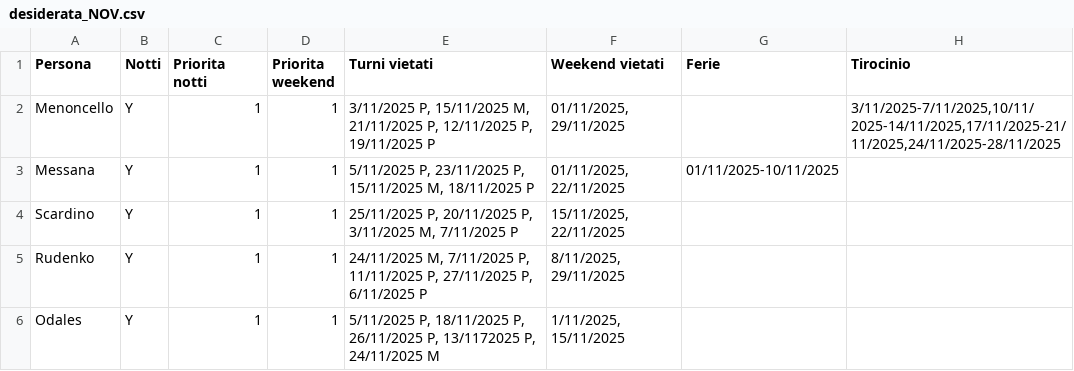
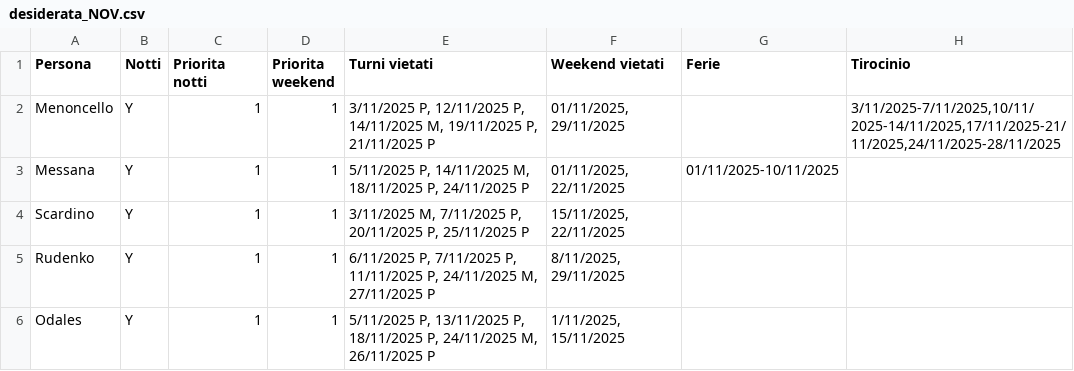
Before and after one commit to almodeon/shifter, a CSV file: desiderata_NOV.csv, drawn as a sheet.

```diff
--- a/desiderata_NOV.csv
+++ b/desiderata_NOV.csv
@@ -1,6 +1,6 @@
 Persona,Notti,Priorita notti,Priorita weekend,Turni vietati,Weekend vietati,Ferie,Tirocinio
-Menoncello,Y,1,1,"3/11/2025 P, 15/11/2025 M, 21/11/2025 P, 12/11/2025 P, 19/11/2025 P","01/11/2025, 29/11/2025",,"3/11/2025-7/11/2025,10/11/2025-14/11/2025,17/11/2025-21/11/2025,24/11/2025-28/11/2025"
-Messana,Y,1,1,"5/11/2025 P, 23/11/2025 P, 15/11/2025 M, 18/11/2025 P","01/11/2025, 22/11/2025",01/11/2025-10/11/2025,
-Scardino,Y,1,1,"25/11/2025 P, 20/11/2025 P, 3/11/2025 M, 7/11/2025 P","15/11/2025, 22/11/2025",,
-Rudenko,Y,1,1,"24/11/2025 M, 7/11/2025 P, 11/11/2025 P, 27/11/2025 P, 6/11/2025 P","8/11/2025, 29/11/2025",,
-Odales,Y,1,1,"5/11/2025 P, 18/11/2025 P, 26/11/2025 P, 13/1172025 P, 24/11/2025 M","1/11/2025, 15/11/2025",,
+Menoncello,Y,1,1,"3/11/2025 P, 12/11/2025 P, 14/11/2025 M, 19/11/2025 P, 21/11/2025 P","01/11/2025, 29/11/2025",,"3/11/2025-7/11/2025,10/11/2025-14/11/2025,17/11/2025-21/11/2025,24/11/2025-28/11/2025"
+Messana,Y,1,1,"5/11/2025 P, 14/11/2025 M, 18/11/2025 P, 24/11/2025 P","01/11/2025, 22/11/2025",01/11/2025-10/11/2025,
+Scardino,Y,1,1,"3/11/2025 M, 7/11/2025 P, 20/11/2025 P, 25/11/2025 P","15/11/2025, 22/11/2025",,
+Rudenko,Y,1,1,"6/11/2025 P, 7/11/2025 P, 11/11/2025 P, 24/11/2025 M, 27/11/2025 P","8/11/2025, 29/11/2025",,
+Odales,Y,1,1,"5/11/2025 P, 13/11/2025 P, 18/11/2025 P, 24/11/2025 M, 26/11/2025 P","1/11/2025, 15/11/2025",,
```
Also changed, not shown: 6 other files.
